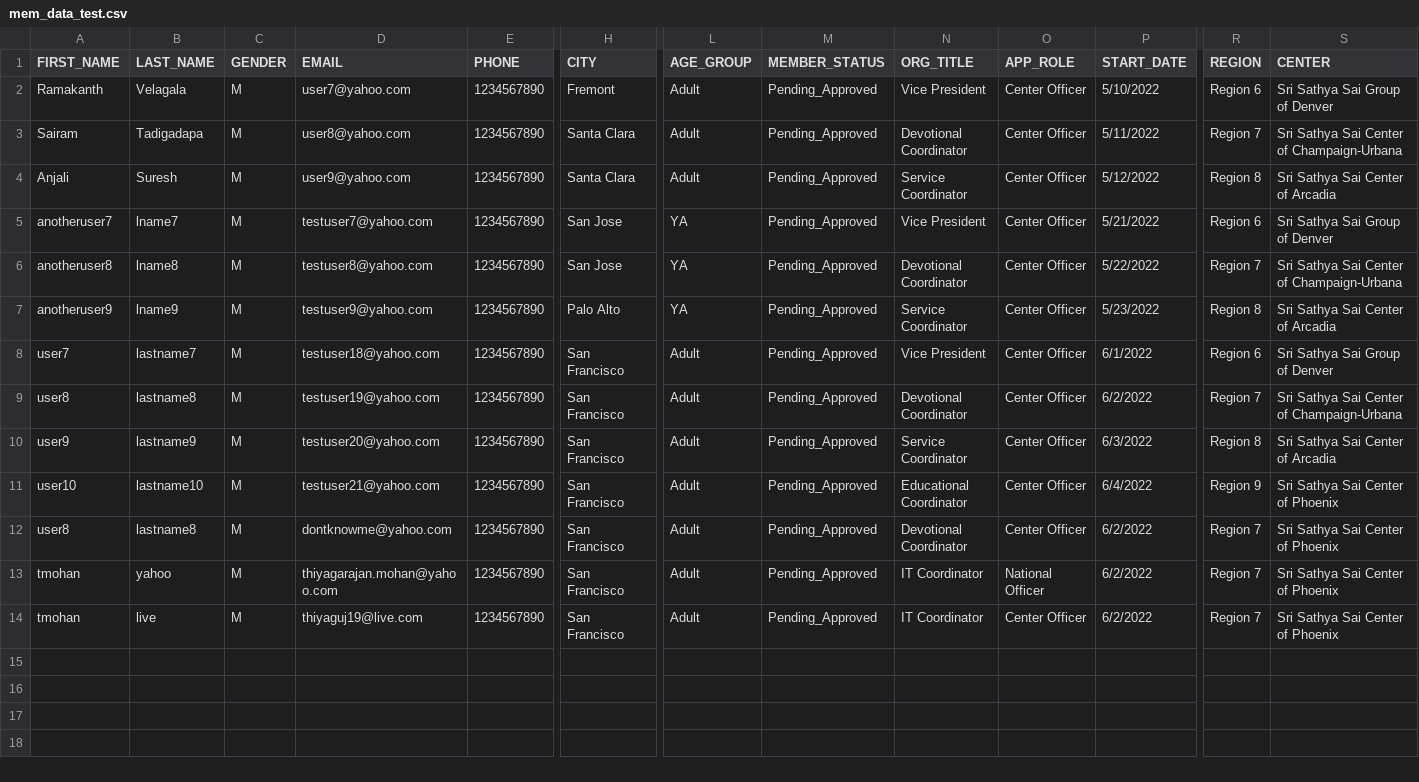
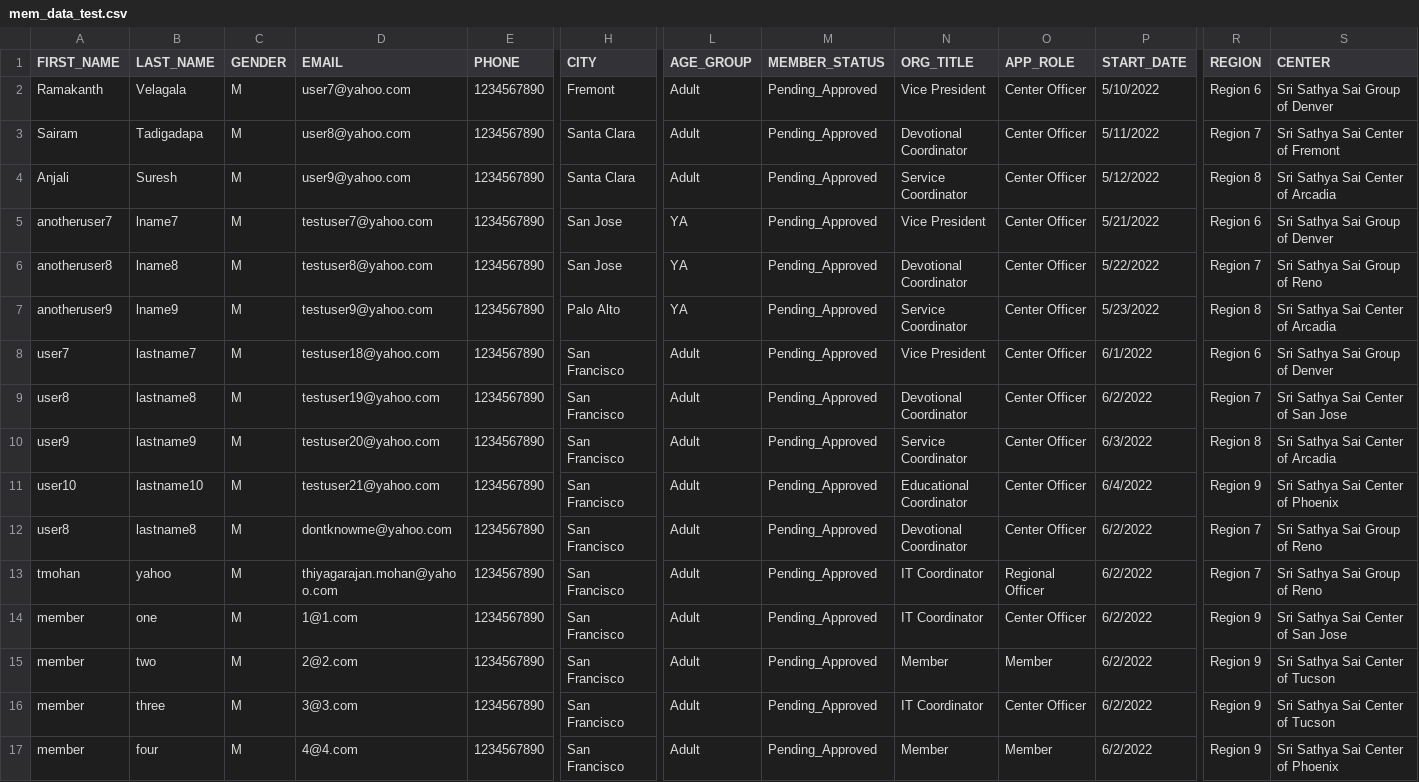
Before and after one commit to thiyaguj19-mt/online-member-directory, a CSV file: mem_data_test.csv, drawn as a sheet; only a part is shown, gaps mark what is left out; rows hold the shown columns only; the diff names each change by its address in the sheet, - before the commit and + after, or states it on an @@ line.

```diff
--- a/mem_data_test.csv
+++ b/mem_data_test.csv
-S3 (CENTER): Sri Sathya Sai Center of Champaign-Urbana
+S3 (CENTER): Sri Sathya Sai Center of Fremont
-S6 (CENTER): Sri Sathya Sai Center of Champaign-Urbana
+S6 (CENTER): Sri Sathya Sai Group of Reno
-S9 (CENTER): Sri Sathya Sai Center of Champaign-Urbana
+S9 (CENTER): Sri Sathya Sai Center of San Jose
-S12:S13 (CENTER): Sri Sathya Sai Center of Phoenix
+S12:S13 (CENTER): Sri Sathya Sai Group of Reno
-O13 (APP_ROLE): National Officer
+O13 (APP_ROLE): Regional Officer
-A14 (FIRST_NAME): tmohan
+A14 (FIRST_NAME): member
-B14 (LAST_NAME): live
+B14 (LAST_NAME): one
-D14 (EMAIL): thiyaguj19@live.com
+D14 (EMAIL): 1@1.com
-R14 (REGION): Region 7
+R14 (REGION): Region 9
-S14 (CENTER): Sri Sathya Sai Center of Phoenix
+S14 (CENTER): Sri Sathya Sai Center of San Jose
+row 15: member | two | M | 2@2.com | 1234567890 | San Francisco | Adult | Pending_Approved | Member | Member | 6/2/2022 | Region 9 | Sri Sathya Sai Center of Tucson
+row 16: member | three | M | 3@3.com | 1234567890 | San Francisco | Adult | Pending_Approved | IT Coordinator | Center Officer | 6/2/2022 | Region 9 | Sri Sathya Sai Center of Tucson
+row 17: member | four | M | 4@4.com | 1234567890 | San Francisco | Adult | Pending_Approved | Member | Member | 6/2/2022 | Region 9 | Sri Sathya Sai Center of Phoenix
```
Also changed, not shown: 3 other files.
